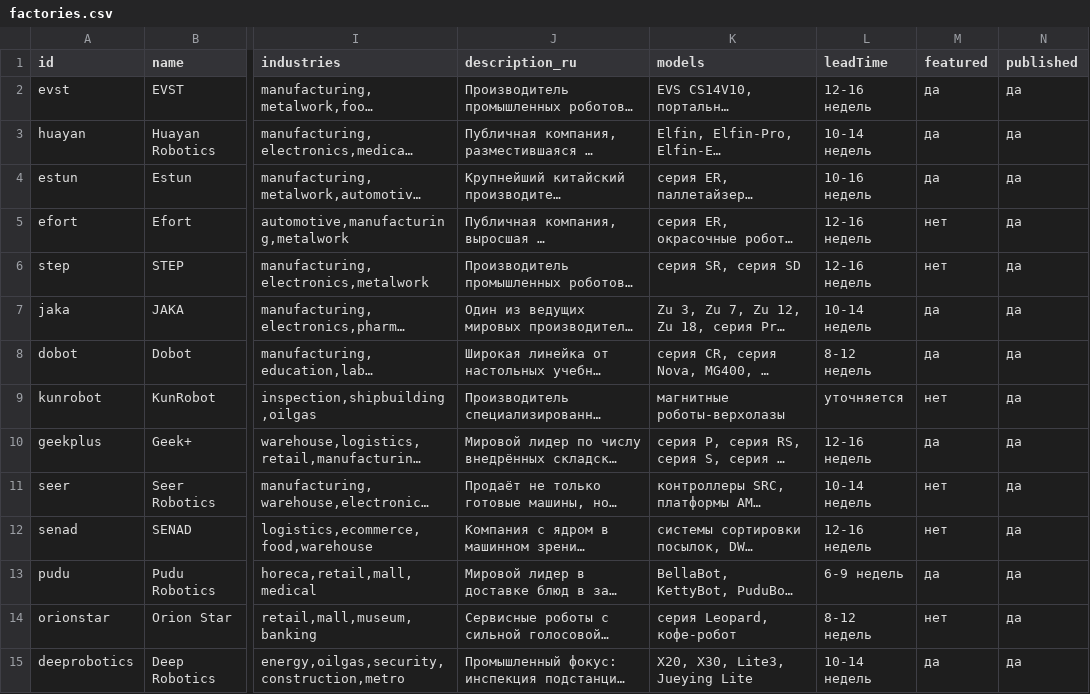
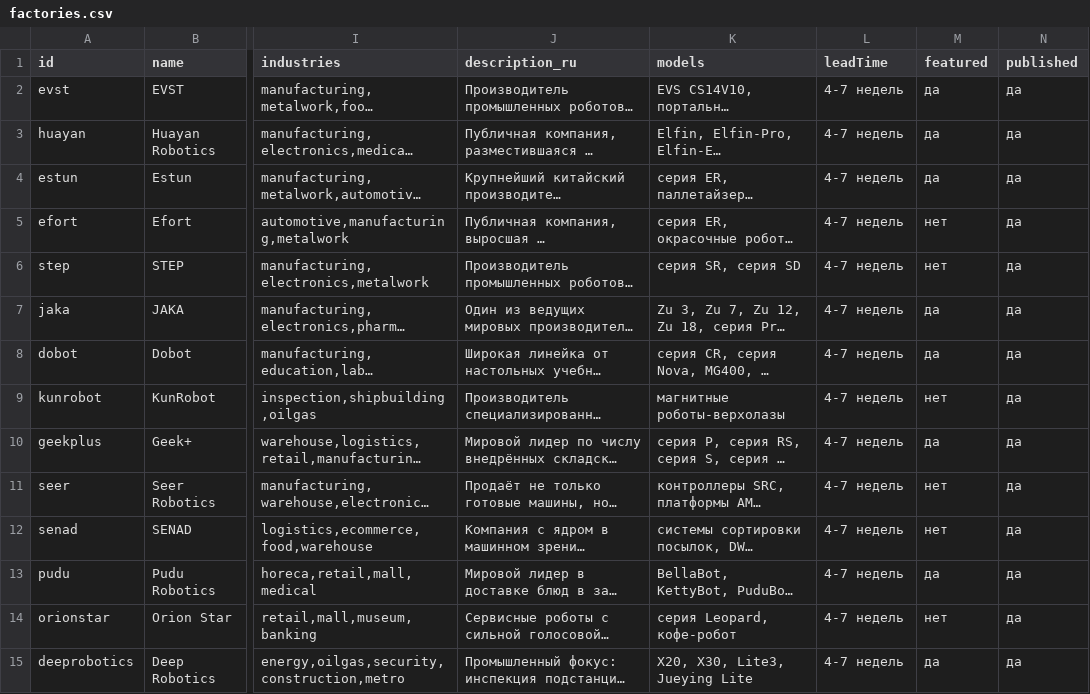
Before and after one commit to Ostap-87/AURA, a CSV file: data/source/factories.csv, drawn as a sheet; only a part is shown, gaps mark what is left out; long unchanged cells end in …; the diff covers the shown part only; the diff names each change by its address in the sheet, - before the commit and + after, or states it on an @@ line.

```diff
--- a/data/source/factories.csv
+++ b/data/source/factories.csv
-L2 (leadTime): 12-16 недель
+L2 (leadTime): 4-7 недель
-L3 (leadTime): 10-14 недель
+L3 (leadTime): 4-7 недель
-L4 (leadTime): 10-16 недель
+L4 (leadTime): 4-7 недель
-L5:L6 (leadTime): 12-16 недель
+L5:L6 (leadTime): 4-7 недель
-L7 (leadTime): 10-14 недель
+L7 (leadTime): 4-7 недель
-L8 (leadTime): 8-12 недель
+L8 (leadTime): 4-7 недель
-L9 (leadTime): уточняется
+L9 (leadTime): 4-7 недель
-L10 (leadTime): 12-16 недель
+L10 (leadTime): 4-7 недель
-L11 (leadTime): 10-14 недель
+L11 (leadTime): 4-7 недель
-L12 (leadTime): 12-16 недель
+L12 (leadTime): 4-7 недель
-L13 (leadTime): 6-9 недель
+L13 (leadTime): 4-7 недель
-L14 (leadTime): 8-12 недель
+L14 (leadTime): 4-7 недель
-L15 (leadTime): 10-14 недель
+L15 (leadTime): 4-7 недель
```
Also changed, not shown: 27 edited cells elsewhere in this file, data/source/categories.csv, 1 other file.
